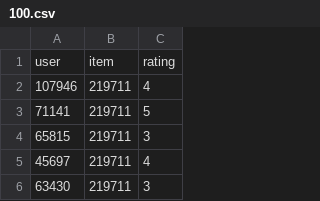
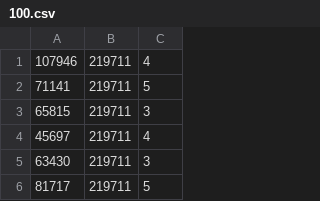
Before and after one commit to anhcao142/e-rec, a CSV file: dating-recommendation/python/100.csv, drawn as a sheet; only a part is shown; the shorter side is filled out with more unchanged rows.

```diff
--- a/dating-recommendation/python/100.csv
+++ b/dating-recommendation/python/100.csv
@@ -1,2 +1 @@
-"user","item","rating"
 107946,219711,4
```
Also changed, not shown: 5 other files.
